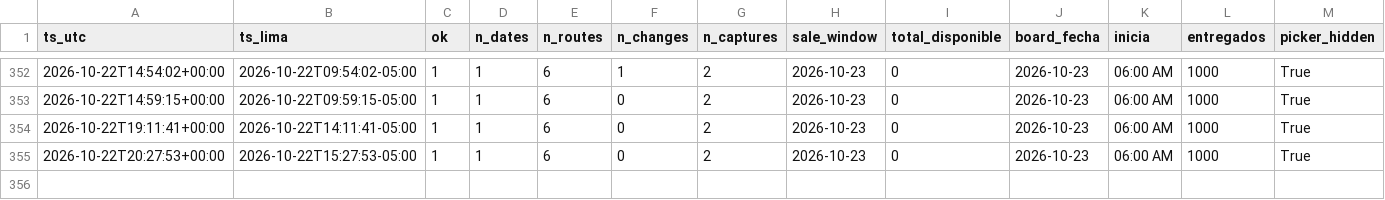
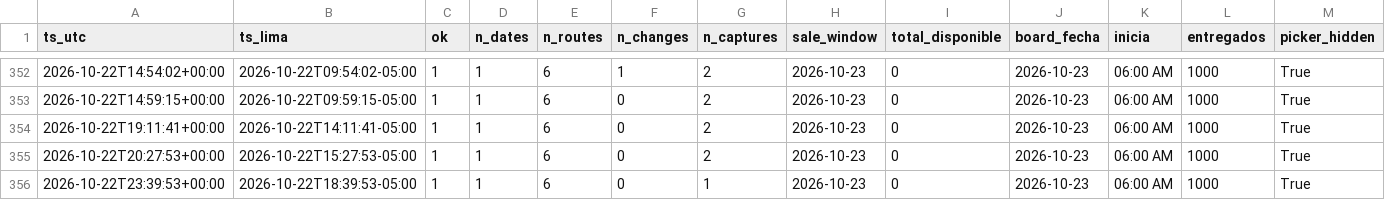
Before and after one commit to kofikid4/machupicchu-live-tracker, a CSV file: data/runs.csv, drawn as a sheet; only a part is shown, gaps mark what is left out; rows hold the shown columns only; the diff names each change by its address in the sheet, - before the commit and + after, or states it on an @@ line.

```diff
--- a/data/runs.csv
+++ b/data/runs.csv
+row 356: 2026-10-22T23:39:53+00:00 | 2026-10-22T18:39:53-05:00 | 1 | 1 | 6 | 0 | 1 | 2026-10-23 | 0 | 2026-10-23 | 06:00 AM | 1000 | True
```
Also changed, not shown: 1 other file.
